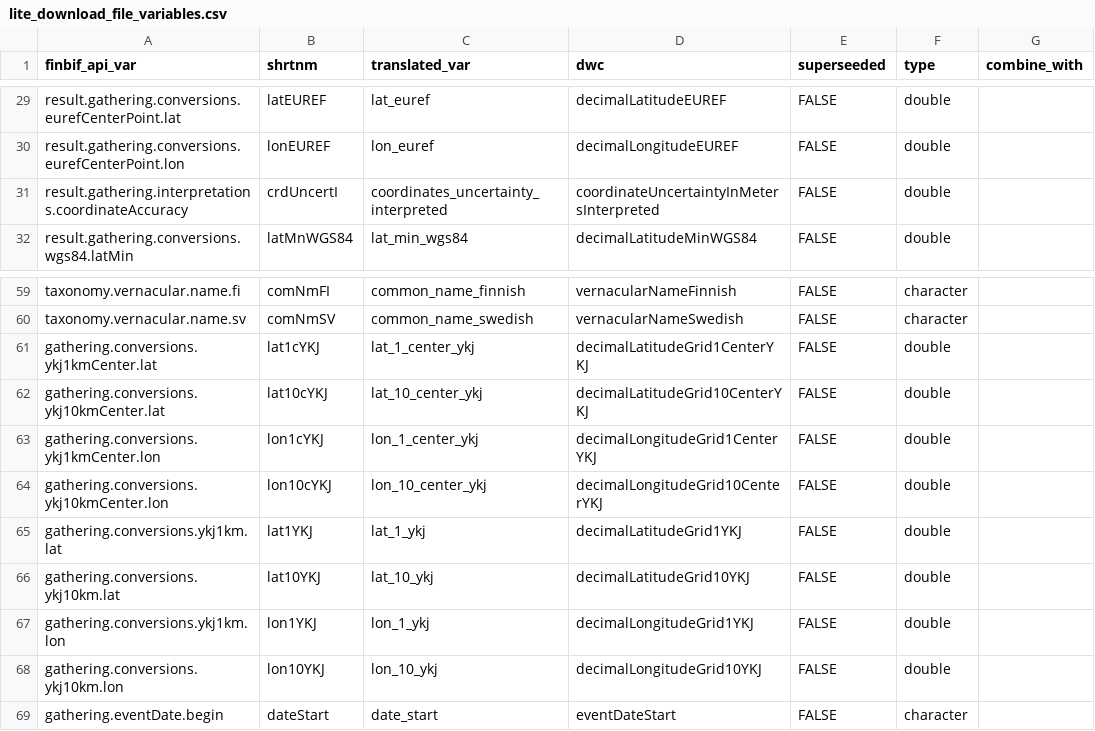
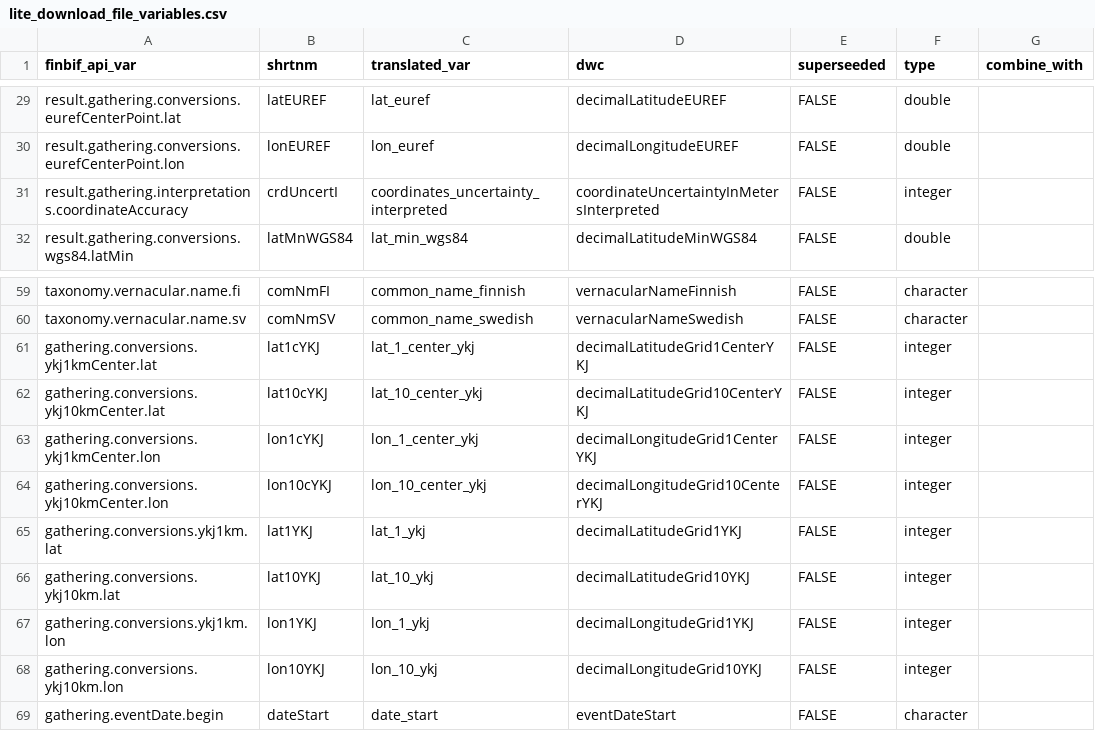
Before and after one commit to luomus/finbif, a CSV file: data-raw/lite_download_file_variables.csv, drawn as a sheet; only a part is shown, gaps mark what is left out.

```diff
--- a/data-raw/lite_download_file_variables.csv
+++ b/data-raw/lite_download_file_variables.csv
@@ -30,3 +30,3 @@ result.gathering.conversions.eurefCenterPoint.lat,latEUREF,lat_euref,decimalLati
 result.gathering.conversions.eurefCenterPoint.lon,lonEUREF,lon_euref,decimalLongitudeEUREF,FALSE,double,
-result.gathering.interpretations.coordinateAccuracy,crdUncertI,coordinates_uncertainty_interpreted,coordinateUncertaintyInMetersInterpreted,FALSE,double,
+result.gathering.interpretations.coordinateAccuracy,crdUncertI,coordinates_uncertainty_interpreted,coordinateUncertaintyInMetersInterpreted,FALSE,integer,
 result.gathering.conversions.wgs84.latMin,latMnWGS84,lat_min_wgs84,decimalLatitudeMinWGS84,FALSE,double,
@@ -60,10 +60,10 @@ taxonomy.vernacular.name.fi,comNmFI,common_name_finnish,vernacularNameFinnish,FA
 taxonomy.vernacular.name.sv,comNmSV,common_name_swedish,vernacularNameSwedish,FALSE,character,
-gathering.conversions.ykj1kmCenter.lat,lat1cYKJ,lat_1_center_ykj,decimalLatitudeGrid1CenterYKJ,FALSE,double,
-gathering.conversions.ykj10kmCenter.lat,lat10cYKJ,lat_10_center_ykj,decimalLatitudeGrid10CenterYKJ,FALSE,double,
-gathering.conversions.ykj1kmCenter.lon,lon1cYKJ,lon_1_center_ykj,decimalLongitudeGrid1CenterYKJ,FALSE,double,
-gathering.conversions.ykj10kmCenter.lon,lon10cYKJ,lon_10_center_ykj,decimalLongitudeGrid10CenterYKJ,FALSE,double,
-gathering.conversions.ykj1km.lat,lat1YKJ,lat_1_ykj,decimalLatitudeGrid1YKJ,FALSE,double,
-gathering.conversions.ykj10km.lat,lat10YKJ,lat_10_ykj,decimalLatitudeGrid10YKJ,FALSE,double,
-gathering.conversions.ykj1km.lon,lon1YKJ,lon_1_ykj,decimalLongitudeGrid1YKJ,FALSE,double,
-gathering.conversions.ykj10km.lon,lon10YKJ,lon_10_ykj,decimalLongitudeGrid10YKJ,FALSE,double,
+gathering.conversions.ykj1kmCenter.lat,lat1cYKJ,lat_1_center_ykj,decimalLatitudeGrid1CenterYKJ,FALSE,integer,
+gathering.conversions.ykj10kmCenter.lat,lat10cYKJ,lat_10_center_ykj,decimalLatitudeGrid10CenterYKJ,FALSE,integer,
+gathering.conversions.ykj1kmCenter.lon,lon1cYKJ,lon_1_center_ykj,decimalLongitudeGrid1CenterYKJ,FALSE,integer,
+gathering.conversions.ykj10kmCenter.lon,lon10cYKJ,lon_10_center_ykj,decimalLongitudeGrid10CenterYKJ,FALSE,integer,
+gathering.conversions.ykj1km.lat,lat1YKJ,lat_1_ykj,decimalLatitudeGrid1YKJ,FALSE,integer,
+gathering.conversions.ykj10km.lat,lat10YKJ,lat_10_ykj,decimalLatitudeGrid10YKJ,FALSE,integer,
+gathering.conversions.ykj1km.lon,lon1YKJ,lon_1_ykj,decimalLongitudeGrid1YKJ,FALSE,integer,
+gathering.conversions.ykj10km.lon,lon10YKJ,lon_10_ykj,decimalLongitudeGrid10YKJ,FALSE,integer,
 gathering.eventDate.begin,dateStart,date_start,eventDateStart,FALSE,character,
```
Also changed, not shown: data-raw/citable_file_variables.csv, data-raw/variables.csv, 2 other files.
